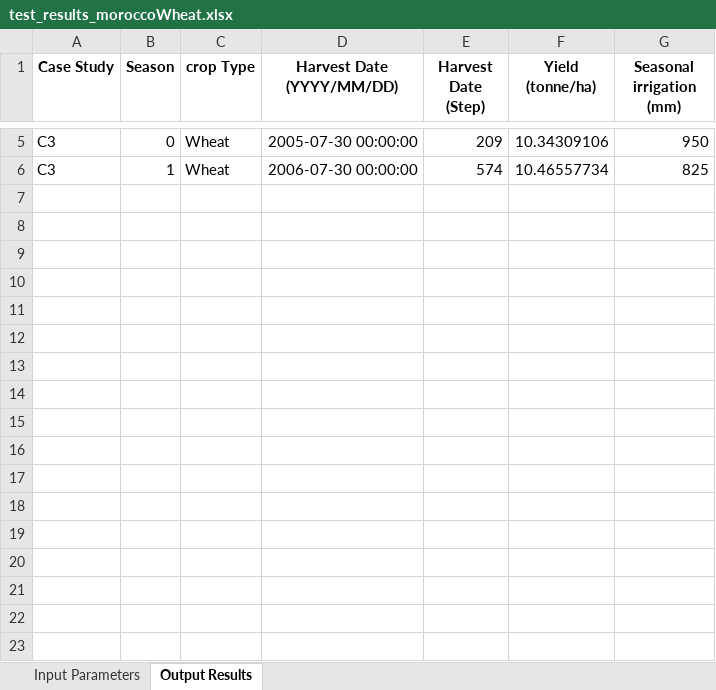
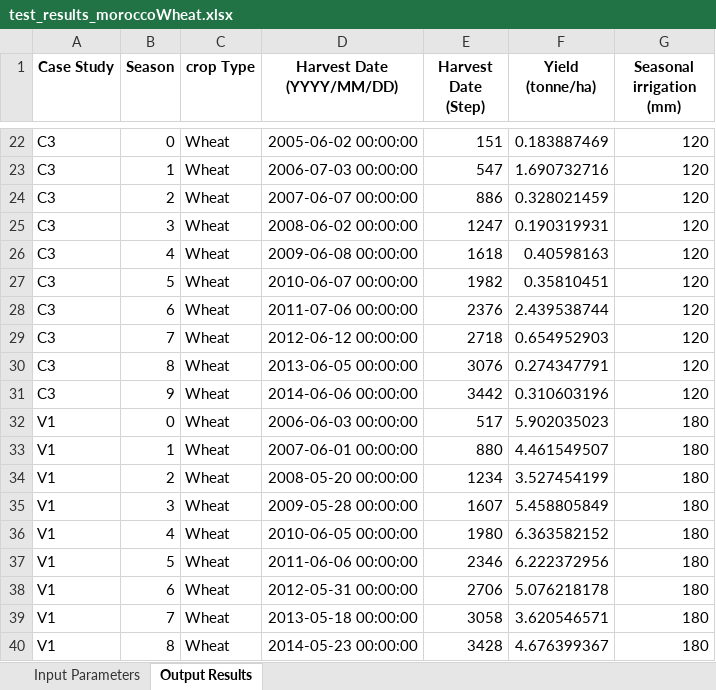
Before and after one commit to stephansmit/heliostrome, an Excel workbook: heliostrome/jip_project/results/test_results_moroccoWheat.xlsx, sheet Output Results, drawn as a sheet; only a part is shown, gaps mark what is left out; values as stored, in another font and other column widths than the file's, no borders; addresses are those after the commit; the diff covers the shown part only; the diff names each change by its address in the sheet, - before the commit and + after, or states it on an @@ line.

```diff
--- a/heliostrome/jip_project/results/test_results_moroccoWheat.xlsx (sheet Output Results)
+++ b/heliostrome/jip_project/results/test_results_moroccoWheat.xlsx (sheet Output Results)
-D22 (Harvest Date (YYYY/MM/DD)): 2005-07-30 00:00:00
+D22 (Harvest Date (YYYY/MM/DD)): 2005-06-02 00:00:00
-E22 (Harvest Date (Step)): 209
+E22 (Harvest Date (Step)): 151
-F22 (Yield (tonne/ha)): 10.34309106
+F22 (Yield (tonne/ha)): 0.183887469
-G22 (Seasonal irrigation (mm)): 950
+G22 (Seasonal irrigation (mm)): 120
-D23 (Harvest Date (YYYY/MM/DD)): 2006-07-30 00:00:00
+D23 (Harvest Date (YYYY/MM/DD)): 2006-07-03 00:00:00
-E23 (Harvest Date (Step)): 574
+E23 (Harvest Date (Step)): 547
-F23 (Yield (tonne/ha)): 10.46557734
+F23 (Yield (tonne/ha)): 1.690732716
-G23 (Seasonal irrigation (mm)): 825
+G23 (Seasonal irrigation (mm)): 120
+row 24: C3 | 2 | Wheat | 2007-06-07 00:00:00 | 886 | 0.328021459 | 120
+row 25: C3 | 3 | Wheat | 2008-06-02 00:00:00 | 1247 | 0.190319931 | 120
+row 26: C3 | 4 | Wheat | 2009-06-08 00:00:00 | 1618 | 0.40598163 | 120
+row 27: C3 | 5 | Wheat | 2010-06-07 00:00:00 | 1982 | 0.35810451 | 120
+row 28: C3 | 6 | Wheat | 2011-07-06 00:00:00 | 2376 | 2.439538744 | 120
+row 29: C3 | 7 | Wheat | 2012-06-12 00:00:00 | 2718 | 0.654952903 | 120
+row 30: C3 | 8 | Wheat | 2013-06-05 00:00:00 | 3076 | 0.274347791 | 120
+row 31: C3 | 9 | Wheat | 2014-06-06 00:00:00 | 3442 | 0.310603196 | 120
+row 32: V1 | 0 | Wheat | 2006-06-03 00:00:00 | 517 | 5.902035023 | 180
+row 33: V1 | 1 | Wheat | 2007-06-01 00:00:00 | 880 | 4.461549507 | 180
+row 34: V1 | 2 | Wheat | 2008-05-20 00:00:00 | 1234 | 3.527454199 | 180
+row 35: V1 | 3 | Wheat | 2009-05-28 00:00:00 | 1607 | 5.458805849 | 180
+row 36: V1 | 4 | Wheat | 2010-06-05 00:00:00 | 1980 | 6.363582152 | 180
+row 37: V1 | 5 | Wheat | 2011-06-06 00:00:00 | 2346 | 6.222372956 | 180
+row 38: V1 | 6 | Wheat | 2012-05-31 00:00:00 | 2706 | 5.076218178 | 180
+row 39: V1 | 7 | Wheat | 2013-05-18 00:00:00 | 3058 | 3.620546571 | 180
+row 40: V1 | 8 | Wheat | 2014-05-23 00:00:00 | 3428 | 4.676399367 | 180
```
Also changed, not shown: 68 added rows and 12 edited cells elsewhere in this sheet, sheet Input Parameters, 15 other files.
